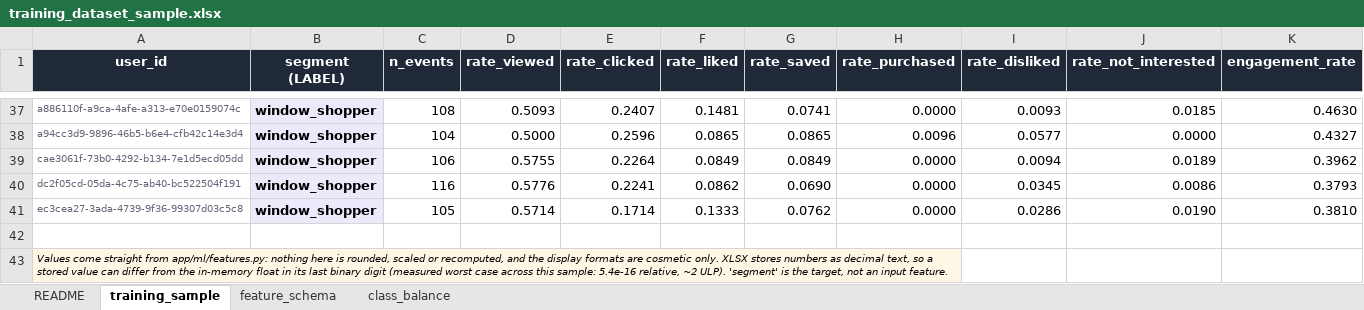
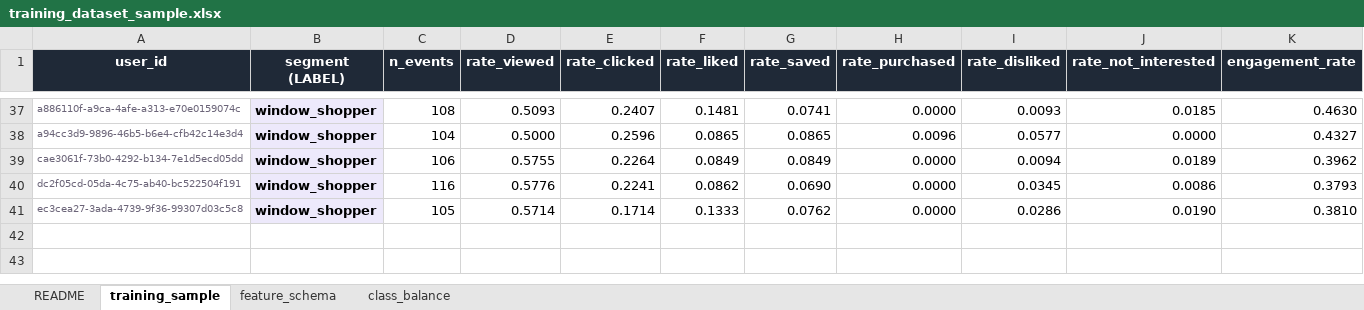
Before and after one commit to Nikhil-Emmanuel/SmartBuy, an Excel workbook: ml/personalization/training_dataset_sample.xlsx, sheet training_sample, drawn as a sheet; only a part is shown, gaps mark what is left out; values as stored, in another font and other column widths than the file's, no borders; rows hold the shown columns only; the diff names each change by its address in the sheet, - before the commit and + after, or states it on an @@ line.

```diff
--- a/ml/personalization/training_dataset_sample.xlsx (sheet training_sample)
+++ b/ml/personalization/training_dataset_sample.xlsx (sheet training_sample)
-row 42: (empty)
-row 43: Values come straight from app/ml/features.py: nothing here is rounded, scaled or recomputed, and the display formats are cosmetic only. XLSX stores numbers as decimal text, so a stored value can differ from the in-memory float in its last binary digit (measured worst case across this sample: 5.4e-16 relative, ~2 ULP). 'segment' is the target, not an input feature.
```
Also changed, not shown: sheet class_balance, sheet feature_schema, 33 other files.
